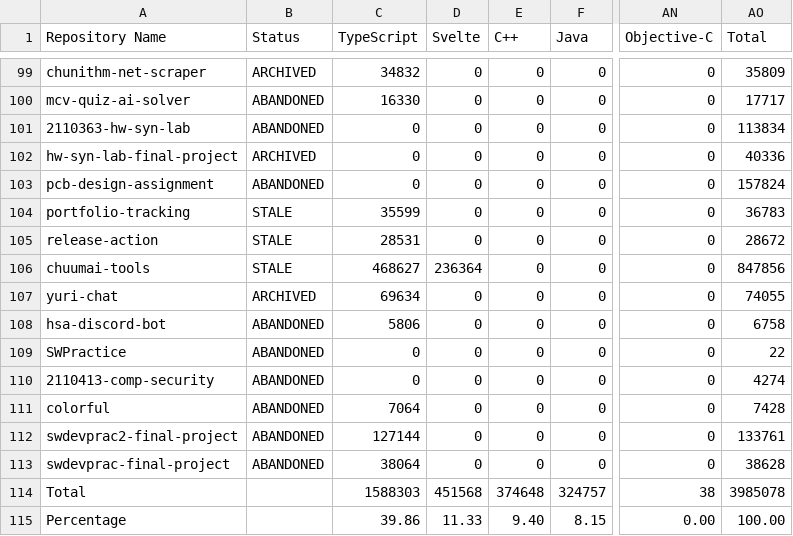
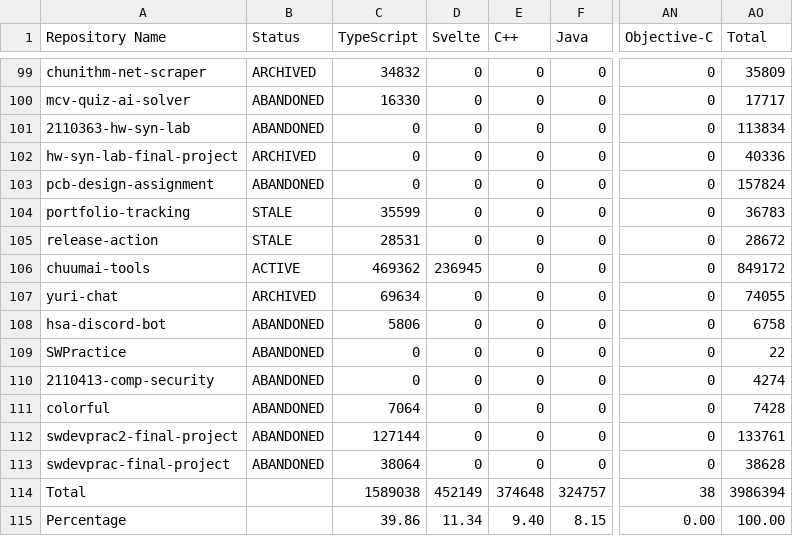
Before and after one commit to leomotors/leomotors, a CSV file: generated/lang.csv, drawn as a sheet; only a part is shown, gaps mark what is left out; the diff names each change by its address in the sheet, - before the commit and + after, or states it on an @@ line.

```diff
--- a/generated/lang.csv
+++ b/generated/lang.csv
-B106 (Status): STALE
+B106 (Status): ACTIVE
-C106 (TypeScript): 468627
+C106 (TypeScript): 469362
-D106 (Svelte): 236364
+D106 (Svelte): 236945
-AO106 (Total): 847856
+AO106 (Total): 849172
-C114 (TypeScript): 1588303
+C114 (TypeScript): 1589038
-D114 (Svelte): 451568
+D114 (Svelte): 452149
-AO114 (Total): 3985078
+AO114 (Total): 3986394
-D115 (Svelte): 11.33
+D115 (Svelte): 11.34
```
Also changed, not shown: 3 other files.
